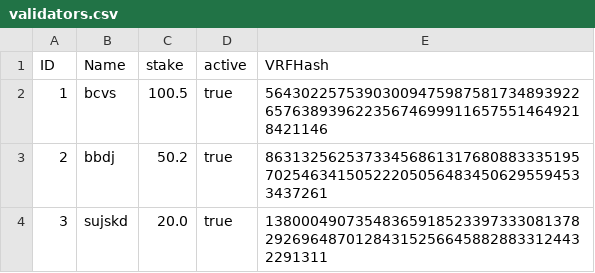
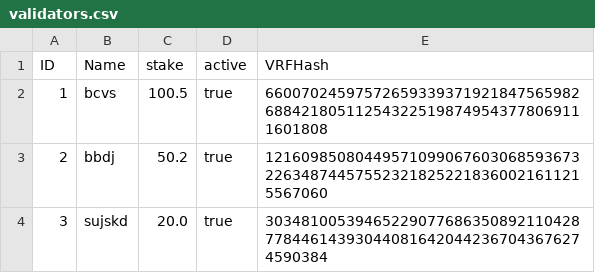
Before and after one commit to yswa-var/SolMPC-Node, a CSV file: data/validators.csv, drawn as a sheet.

Commit message:
Refactor configuration and data handling
- Updated .env paths for local development.
- Modified local saved data files with new values.
- Enhanced main.go with debug output for tilt data.
- Adjusted config.go to log missing .env file without failing.
- Changed distribution.go to correct receiver key naming.
- Updated tilt-creator.go for file path consistency and improved error messages.
- Revised validators.csv and tiltdb.csv with new data entries.

```diff
--- a/data/validators.csv
+++ b/data/validators.csv
@@ -1,4 +1,4 @@
 ID,Name,stake,active,VRFHash
-1,bcvs,100.5,true,56430225753903009475987581734893922657638939622356746999116575514649218421146
-2,bbdj,50.2,true,86313256253733456861317680883335195702546341505222050564834506295594533437261
-3,sujskd,20.0,true,13800049073548365918523397333081378292696487012843152566458828833124432291311
+1,bcvs,100.5,true,66007024597572659339371921847565982688421805112543225198749543778069111601808
+2,bbdj,50.2,true,12160985080449571099067603068593673226348744575523218252218360021611215567060
+3,sujskd,20.0,true,30348100539465229077686350892110428778446143930440816420442367043676274590384
```
Also changed, not shown: utils/tiltdb.csv, 13 other files.
